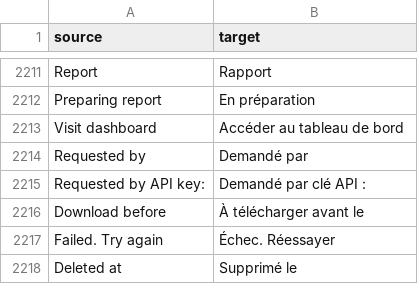
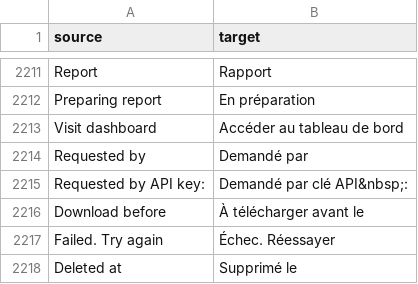
Before and after one commit to cds-snc/notification-admin, a CSV file: app/translations/csv/fr.csv, drawn as a sheet; only a part is shown, gaps mark what is left out.

Commit message:
add nbsp

```diff
--- a/app/translations/csv/fr.csv
+++ b/app/translations/csv/fr.csv
@@ -2214,3 +2214,3 @@
 "Requested by","Demandé par"
-"Requested by API key:","Demandé par clé API :"
+"Requested by API key:","Demandé par clé API&nbsp;:"
 "Download before","À télécharger avant le"
```
